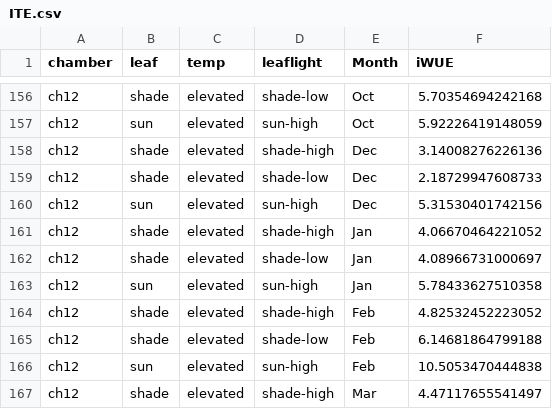
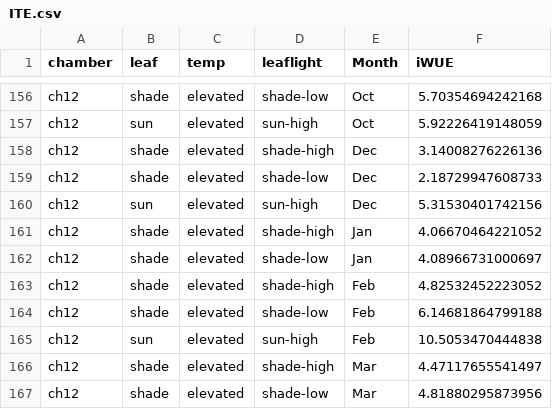
Before and after one commit to CourtneyCampany/WTC3_tree, a CSV file: calculated_data/ITE.csv, drawn as a sheet; only a part is shown, gaps mark what is left out; the shorter side is filled out with more unchanged rows.

```diff
--- a/calculated_data/ITE.csv
+++ b/calculated_data/ITE.csv
@@ -162,3 +162,2 @@
 "ch12","shade","elevated","shade-low","Jan",4.08966731000697
-"ch12","sun","elevated","sun-high","Jan",5.78433627510358
 "ch12","shade","elevated","shade-high","Feb",4.82532452223052
```
Also changed, not shown: 23 other files.
